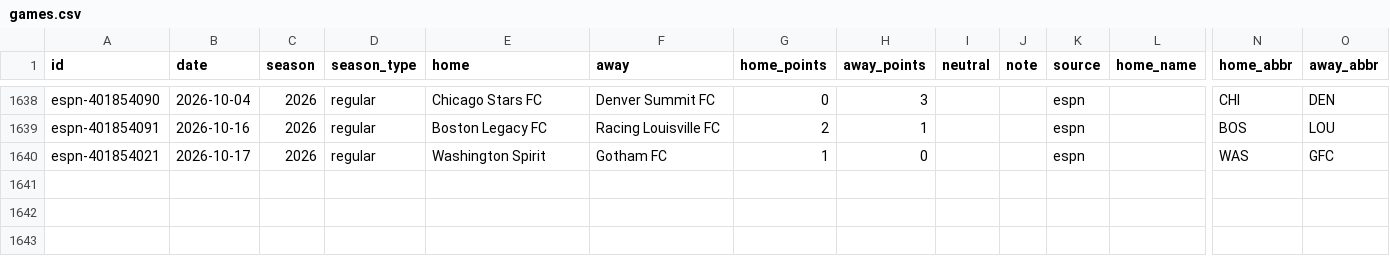
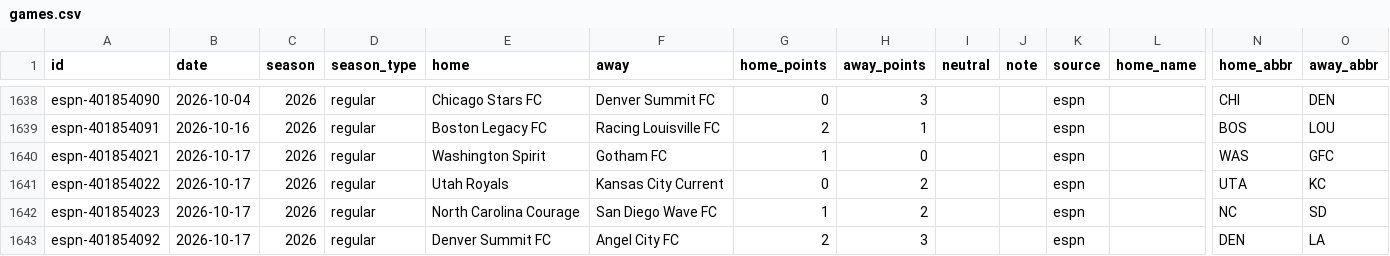
Before and after one commit to rjr5021/belt-holders, a CSV file: data/nwsl/games.csv, drawn as a sheet; only a part is shown, gaps mark what is left out; rows hold the shown columns only; the diff names each change by its address in the sheet, - before the commit and + after, or states it on an @@ line.

```diff
--- a/data/nwsl/games.csv
+++ b/data/nwsl/games.csv
+row 1641: espn-401854022 | 2026-10-17 | 2026 | regular | Utah Royals | Kansas City Current | 0 | 2 |  |  | espn |  | UTA | KC
+row 1642: espn-401854023 | 2026-10-17 | 2026 | regular | North Carolina Courage | San Diego Wave FC | 1 | 2 |  |  | espn |  | NC | SD
+row 1643: espn-401854092 | 2026-10-17 | 2026 | regular | Denver Summit FC | Angel City FC | 2 | 3 |  |  | espn |  | DEN | LA
```
Also changed, not shown: data/cfl/games.csv, data/ligamx/games.csv, 15 other files.
